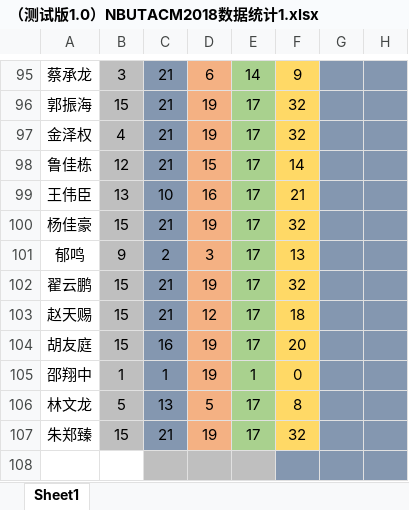
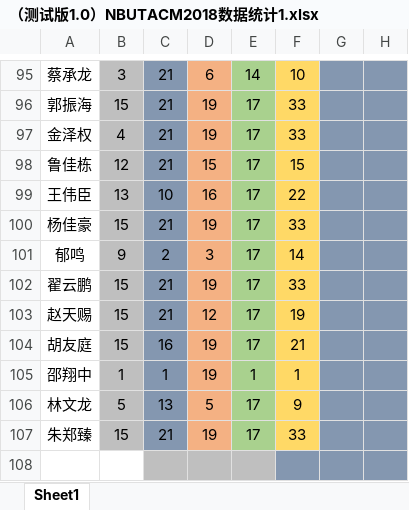
Before and after one commit to yywwann/ACM-git, an Excel workbook: nbutacm打分机制/（测试版1.0）NBUTACM2018数据统计1.xlsx, sheet Sheet1, drawn as a sheet; only a part is shown, gaps mark what is left out; values as stored, in another font and other column widths than the file's, no borders; conditional formats not drawn; the diff covers the shown part only; the diff names each change by its address in the sheet, - before the commit and + after, or states it on an @@ line.

```diff
--- a/nbutacm打分机制/（测试版1.0）NBUTACM2018数据统计1.xlsx (sheet Sheet1)
+++ b/nbutacm打分机制/（测试版1.0）NBUTACM2018数据统计1.xlsx (sheet Sheet1)
-F95: 9
+F95: 10
-F96:F97: 32
+F96:F97: 33
-F98: 14
+F98: 15
-F99: 21
+F99: 22
-F100: 32
+F100: 33
-F101: 13
+F101: 14
-F102: 32
+F102: 33
-F103: 18
+F103: 19
-F104: 20
+F104: 21
-F105: 0
+F105: 1
-F106: 8
+F106: 9
-F107: 32
+F107: 33
```
Also changed, not shown: 28 edited cells elsewhere in this sheet, 30 other files.
